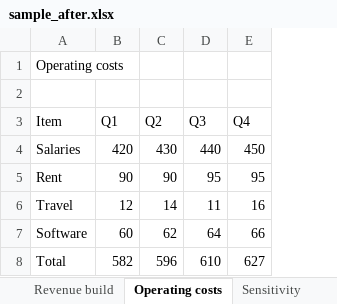
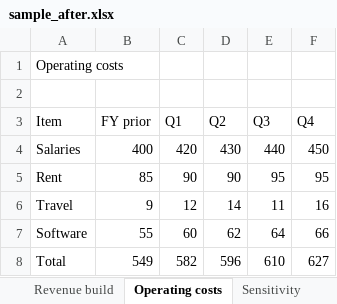
Before and after one commit to mholovetskyi/xldiff, an Excel workbook: examples/sample_after.xlsx, sheet Operating costs, drawn as a sheet; values as stored, in another font and other column widths than the file's, no borders; the diff names each change by its address in the sheet, - before the commit and + after, or states it on an @@ line.

```diff
--- a/examples/sample_after.xlsx (sheet Operating costs)
+++ b/examples/sample_after.xlsx (sheet Operating costs)
+column B (FY prior), rows 4-8: 400 | 85 | 9 | 55 | 549
```
Also changed, not shown: formulas that keep their value, 7 other files.
